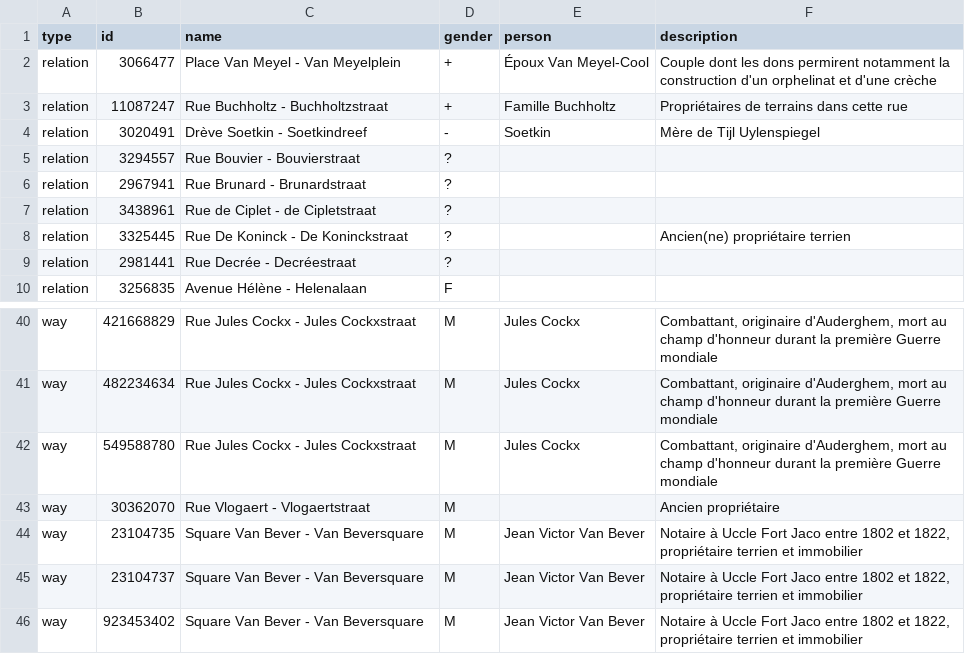
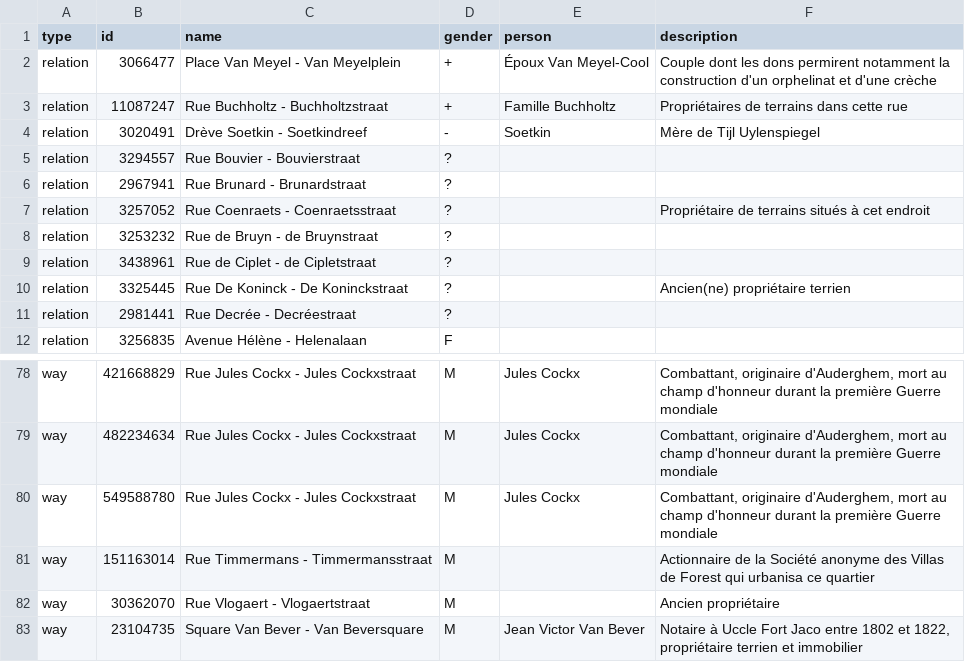
Before and after one commit to EqualStreetNames/equalstreetnames-brussels, a CSV file: data.csv, drawn as a sheet; only a part is shown, gaps mark what is left out; the shorter side is filled out with more unchanged rows; the diff covers the shown part only.

```diff
--- a/data.csv
+++ b/data.csv
@@ -6,2 +6,4 @@ relation,3294557,"Rue Bouvier - Bouvierstraat",?,,
 relation,2967941,"Rue Brunard - Brunardstraat",?,,
+relation,3257052,"Rue Coenraets - Coenraetsstraat",?,,"Propriétaire de terrains situés à cet endroit"
+relation,3253232,"Rue de Bruyn - de Bruynstraat",?,,
 relation,3438961,"Rue de Ciplet - de Cipletstraat",?,,
@@ -42,2 +80,3 @@ way,482234634,"Rue Jules Cockx - Jules Cockxstraat",M,"Jules Cockx","Combattant,
 way,549588780,"Rue Jules Cockx - Jules Cockxstraat",M,"Jules Cockx","Combattant, originaire d'Auderghem, mort au champ d'honneur durant la première Guerre mondiale"
+way,151163014,"Rue Timmermans - Timmermansstraat",M,,"Actionnaire de la Société anonyme des Villas de Forest qui urbanisa ce quartier"
 way,30362070,"Rue Vlogaert - Vlogaertstraat",M,,"Ancien propriétaire"
```
Also changed, not shown: 36 added rows elsewhere in this file, 1 other file.
